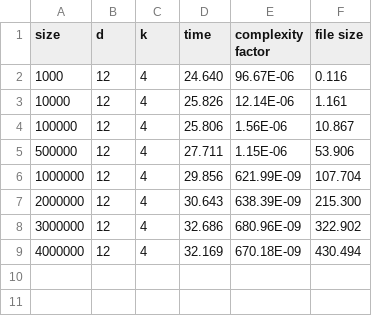
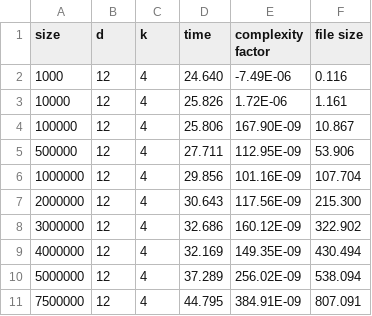
Before and after one commit to scarburato/distributedKMeans, a CSV file: bench/data.12.4.csv, drawn as a sheet.

```diff
--- a/bench/data.12.4.csv
+++ b/bench/data.12.4.csv
@@ -1,9 +1,11 @@
 size,d,k,time,complexity factor,file size
-1000,12,4,24.640,96.67E-06,0.116
-10000,12,4,25.826,12.14E-06,1.161
-100000,12,4,25.806,1.56E-06,10.867
-500000,12,4,27.711,1.15E-06,53.906
-1000000,12,4,29.856,621.99E-09,107.704
-2000000,12,4,30.643,638.39E-09,215.300
-3000000,12,4,32.686,680.96E-09,322.902
-4000000,12,4,32.169,670.18E-09,430.494
+1000,12,4,24.640,-7.49E-06,0.116
+10000,12,4,25.826,1.72E-06,1.161
+100000,12,4,25.806,167.90E-09,10.867
+500000,12,4,27.711,112.95E-09,53.906
+1000000,12,4,29.856,101.16E-09,107.704
+2000000,12,4,30.643,117.56E-09,215.300
+3000000,12,4,32.686,160.12E-09,322.902
+4000000,12,4,32.169,149.35E-09,430.494
+5000000,12,4,37.289,256.02E-09,538.094
+7500000,12,4,44.795,384.91E-09,807.091
```
Also changed, not shown: bench/aggregated.csv, bench/data.12.16.csv, 33 other files.
